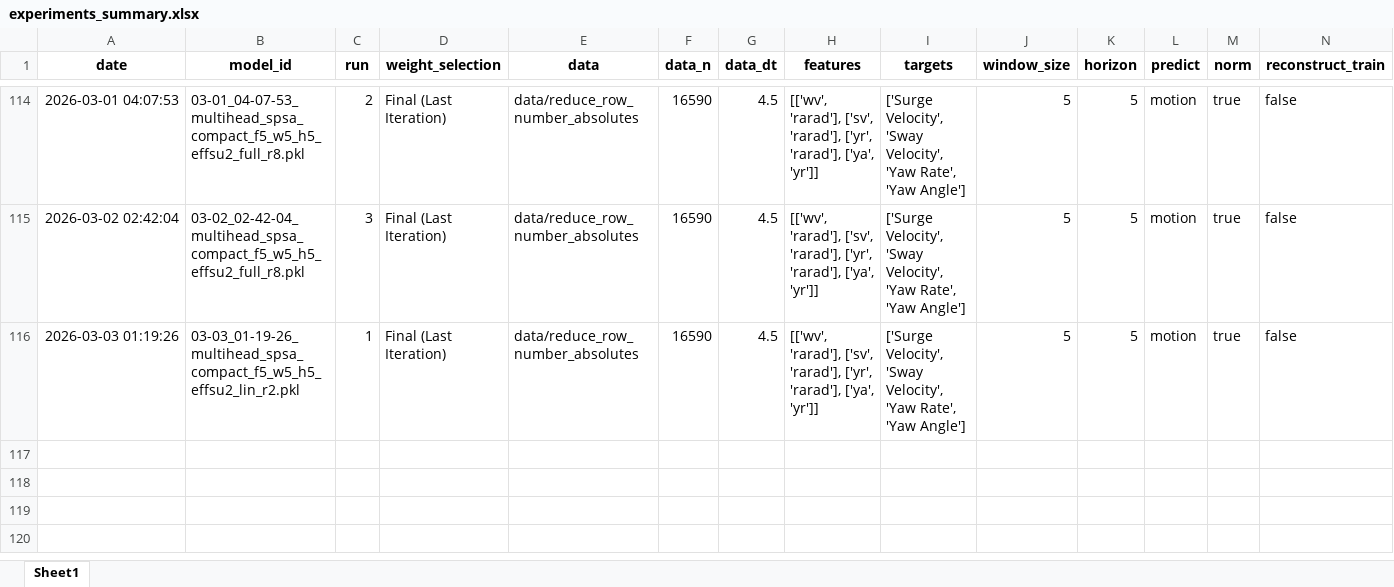
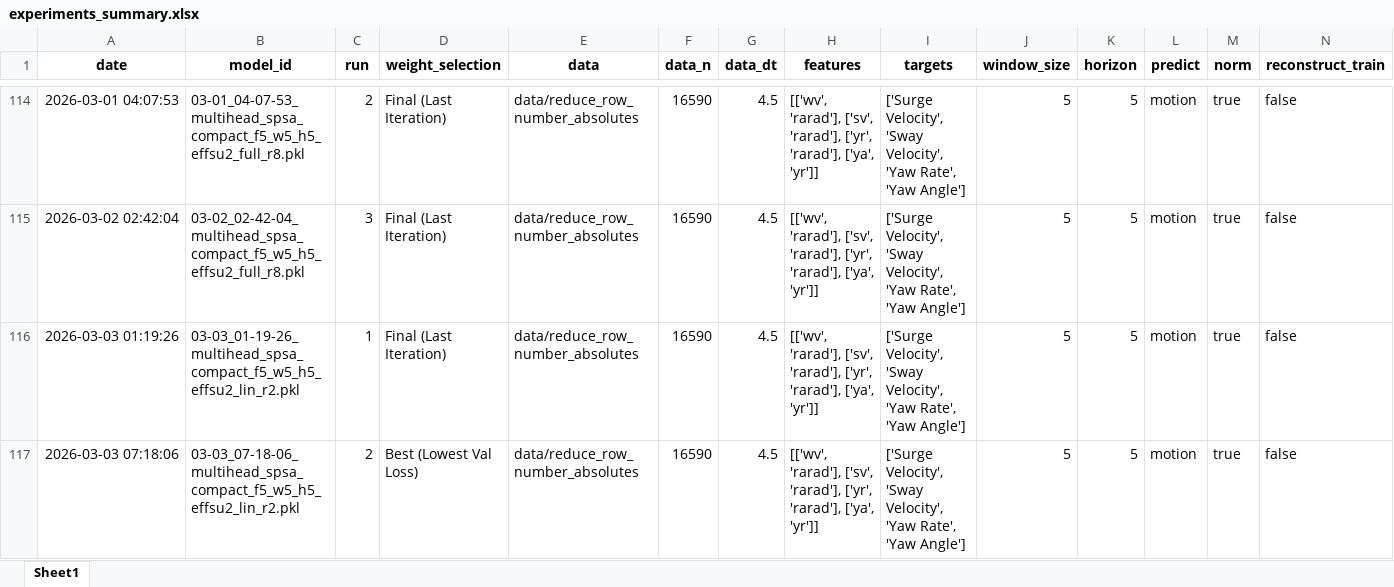
Before and after one commit to uxueballarinm/ship_qnn, an Excel workbook: logs/massive_topology_search/experiments_summary.xlsx, sheet Sheet1, drawn as a sheet; only a part is shown, gaps mark what is left out; values as stored, in another font and other column widths than the file's, no borders; rows hold the shown columns only; the diff names each change by its address in the sheet, - before the commit and + after, or states it on an @@ line.

Commit message:
more experiments and results 5

```diff
--- a/logs/massive_topology_search/experiments_summary.xlsx (sheet Sheet1)
+++ b/logs/massive_topology_search/experiments_summary.xlsx (sheet Sheet1)
+row 117: 2026-03-03 07:18:06 | 03-03_07-18-06_multihead_spsa_compact_f5_w5_h5_effsu2_lin_r2.pkl | 2 | Best (Lowest Val Loss) | data/reduce_row_number_absolutes | 16590 | 4.5 | [['wv', 'rarad'], ['sv', 'rarad'], ['yr', 'rarad'], ['ya', 'yr']] | ['Surge Velocity', 'Sway Velocity', 'Yaw Rate', 'Yaw Angle'] | 5 | 5 | motion | true | false
```
Also changed, not shown: logs/final_winner_optimization/Final_winner_optimization.xlsx, logs/massive_topology_search/massive_topology_search.xlsx, 5 other files.
